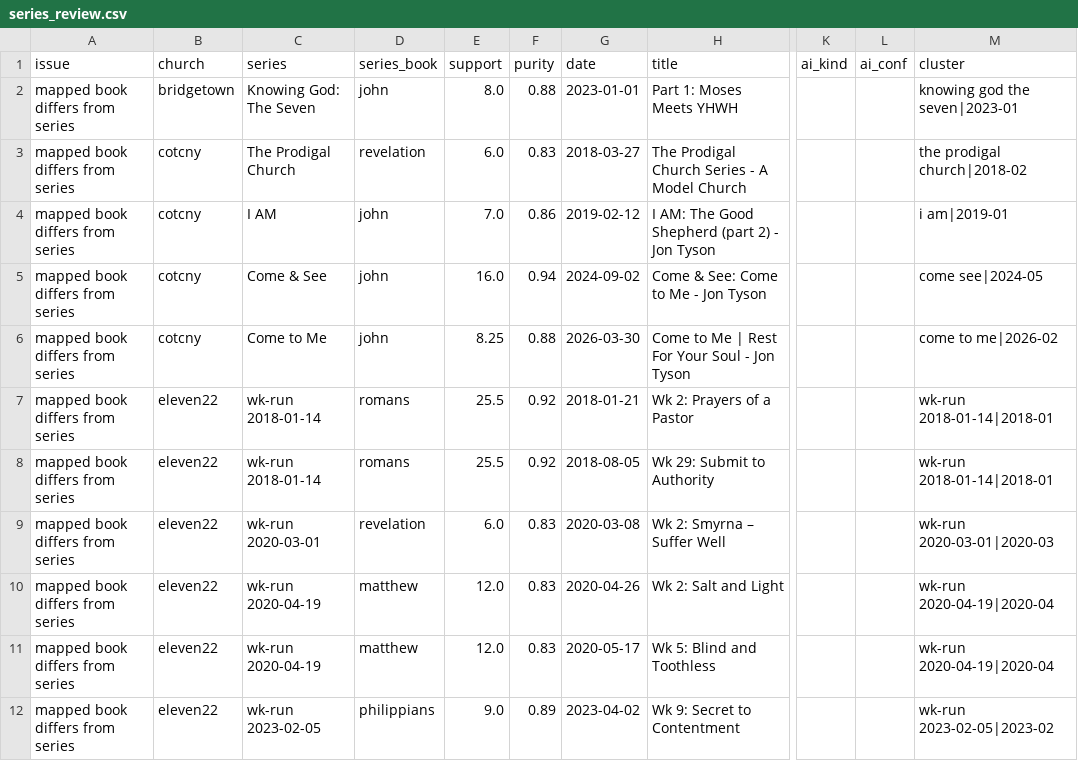
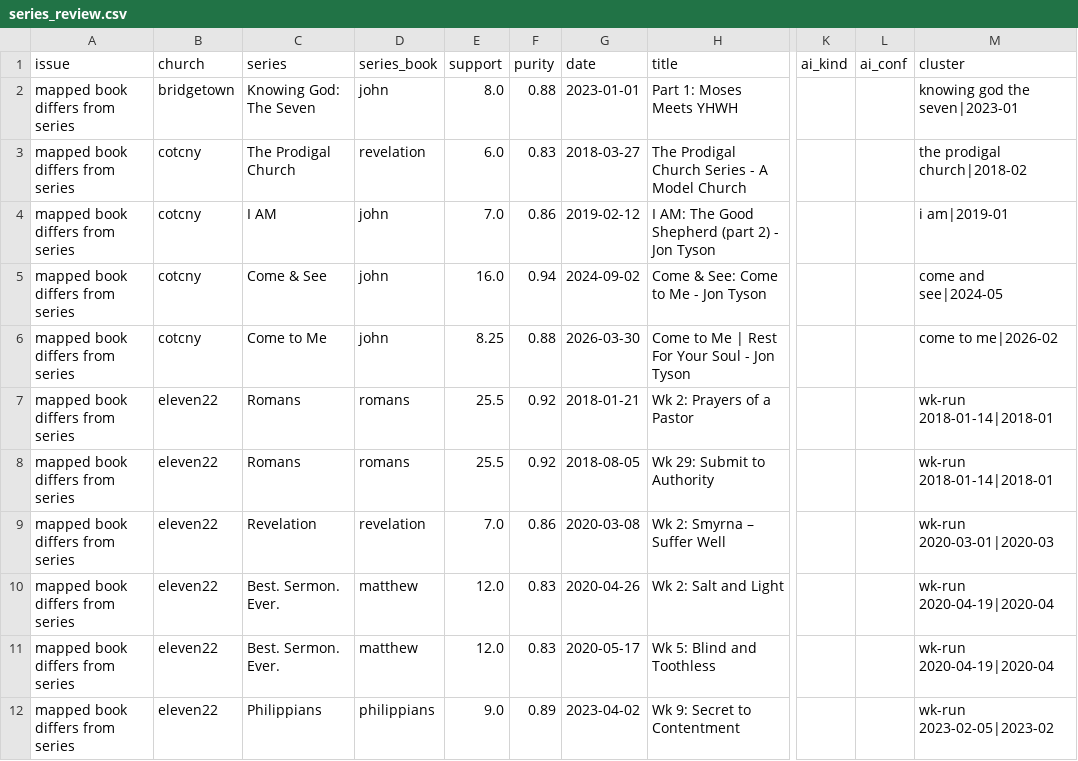
Before and after one commit to jjuskiewicz/BibleResources, a CSV file: scraping/ai_tagging/series_review.csv, drawn as a sheet; only a part is shown, gaps mark what is left out; the diff names each change by its address in the sheet, - before the commit and + after, or states it on an @@ line.

```diff
--- a/scraping/ai_tagging/series_review.csv
+++ b/scraping/ai_tagging/series_review.csv
-M5 (cluster): come see|2024-05
+M5 (cluster): come and see|2024-05
-C7:C8 (series): wk-run 2018-01-14
+C7:C8 (series): Romans
-C9 (series): wk-run 2020-03-01
+C9 (series): Revelation
-E9 (support): 6.0
+E9 (support): 7.0
-F9 (purity): 0.83
+F9 (purity): 0.86
-C10:C11 (series): wk-run 2020-04-19
+C10:C11 (series): Best. Sermon. Ever.
-C12 (series): wk-run 2023-02-05
+C12 (series): Philippians
```
Also changed, not shown: scraping/bridgetown_review.csv, scraping/cotcny_review.csv, 15 other files.
